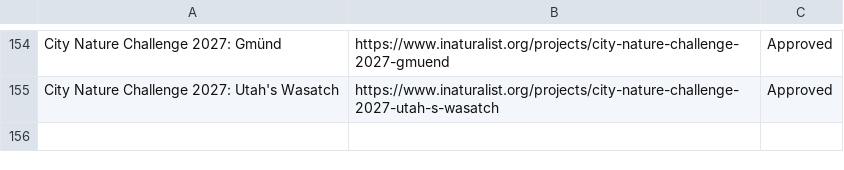
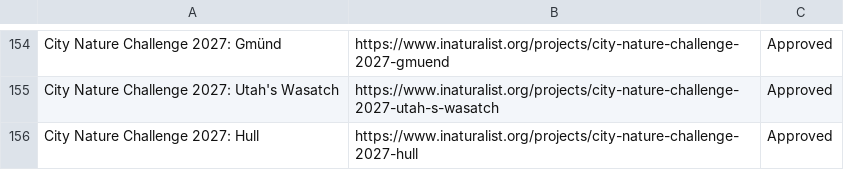
Before and after one commit to alisonkestrel22/cnc-boundary-checker, a CSV file: projects.csv, drawn as a sheet; only a part is shown, gaps mark what is left out.

Commit message:
Add City Nature Challenge 2027: Hull
Saved from the boundary check page by lbrody-cas.

```diff
--- a/projects.csv
+++ b/projects.csv
@@ -155 +155,2 @@ City Nature Challenge 2027: Gmünd,https://www.inaturalist.org/projects/city-nat
 City Nature Challenge 2027: Utah's Wasatch,https://www.inaturalist.org/projects/city-nature-challenge-2027-utah-s-wasatch,Approved
+City Nature Challenge 2027: Hull,https://www.inaturalist.org/projects/city-nature-challenge-2027-hull,Approved
```
Also changed, not shown: 1 other file.
